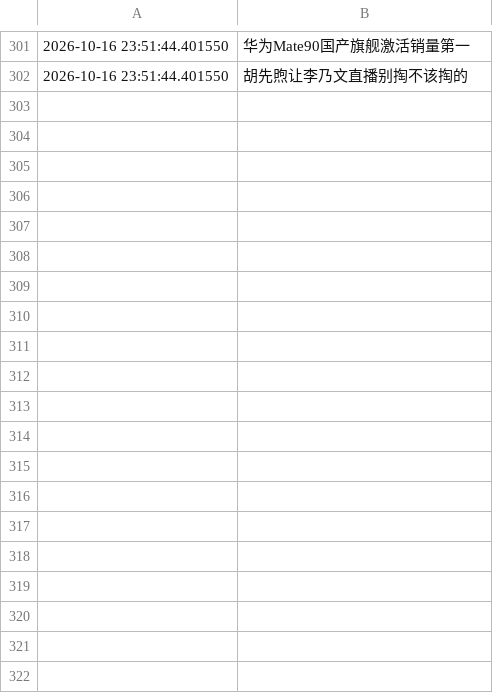
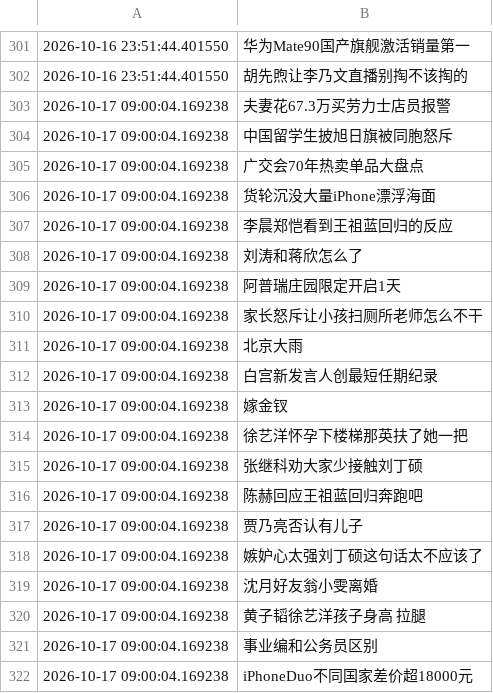
Before and after one commit to Snaclop/Sina_Microblog_Hot_Search, a CSV file: Hot_search.csv, drawn as a sheet; only a part is shown, gaps mark what is left out; the diff covers the shown part only; the diff names each change by its address in the sheet, - before the commit and + after, or states it on an @@ line.

```diff
--- a/Hot_search.csv
+++ b/Hot_search.csv
+row 303: 2026-10-17 09:00:04.169238 | 夫妻花67.3万买劳力士店员报警
+row 304: 2026-10-17 09:00:04.169238 | 中国留学生披旭日旗被同胞怒斥
+row 305: 2026-10-17 09:00:04.169238 | 广交会70年热卖单品大盘点
+row 306: 2026-10-17 09:00:04.169238 | 货轮沉没大量iPhone漂浮海面
+row 307: 2026-10-17 09:00:04.169238 | 李晨郑恺看到王祖蓝回归的反应
+row 308: 2026-10-17 09:00:04.169238 | 刘涛和蒋欣怎么了
+row 309: 2026-10-17 09:00:04.169238 | 阿普瑞庄园限定开启1天
+row 310: 2026-10-17 09:00:04.169238 | 家长怒斥让小孩扫厕所老师怎么不干
+row 311: 2026-10-17 09:00:04.169238 | 北京大雨
+row 312: 2026-10-17 09:00:04.169238 | 白宫新发言人创最短任期纪录
+row 313: 2026-10-17 09:00:04.169238 | 嫁金钗
+row 314: 2026-10-17 09:00:04.169238 | 徐艺洋怀孕下楼梯那英扶了她一把
+row 315: 2026-10-17 09:00:04.169238 | 张继科劝大家少接触刘丁硕
+row 316: 2026-10-17 09:00:04.169238 | 陈赫回应王祖蓝回归奔跑吧
+row 317: 2026-10-17 09:00:04.169238 | 贾乃亮否认有儿子
+row 318: 2026-10-17 09:00:04.169238 | 嫉妒心太强刘丁硕这句话太不应该了
+row 319: 2026-10-17 09:00:04.169238 | 沈月好友翁小雯离婚
+row 320: 2026-10-17 09:00:04.169238 | 黄子韬徐艺洋孩子身高 拉腿
+row 321: 2026-10-17 09:00:04.169238 | 事业编和公务员区别
+row 322: 2026-10-17 09:00:04.169238 | iPhoneDuo不同国家差价超18000元
```
Also changed, not shown: 31 added rows elsewhere in this file.
